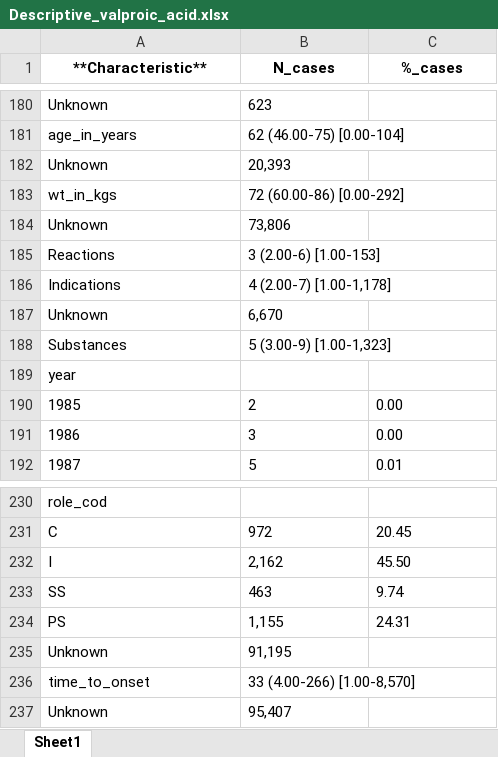
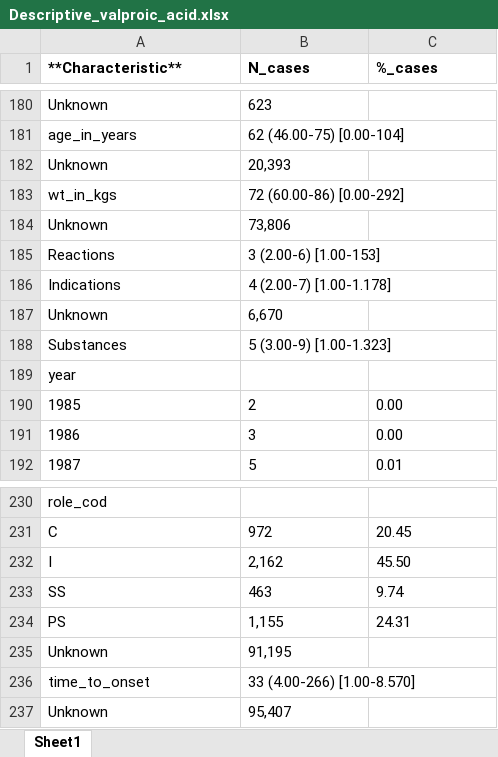
Before and after one commit to jacopoUCL/Interacting_Drugs_FAERS, an Excel workbook: results/Descriptive_valproic_acid.xlsx, sheet Sheet1, drawn as a sheet; only a part is shown, gaps mark what is left out; values as stored, in another font and other column widths than the file's, no borders; the diff names each change by its address in the sheet, - before the commit and + after, or states it on an @@ line.

```diff
--- a/results/Descriptive_valproic_acid.xlsx (sheet Sheet1)
+++ b/results/Descriptive_valproic_acid.xlsx (sheet Sheet1)
-A1:C1 alignment: center
+A1:C1 alignment: left
-B186 (N_cases): 4 (2.00-7) [1.00-1,178]
+B186 (N_cases): 4 (2.00-7) [1.00-1.178]
-B188 (N_cases): 5 (3.00-9) [1.00-1,323]
+B188 (N_cases): 5 (3.00-9) [1.00-1.323]
-B236 (N_cases): 33 (4.00-266) [1.00-8,570]
+B236 (N_cases): 33 (4.00-266) [1.00-8.570]
```
Also changed, not shown: results/Descriptive_acetylsalicylic_acid.xlsx, results/Descriptive_quetiapine.xlsx, 27 other files.
